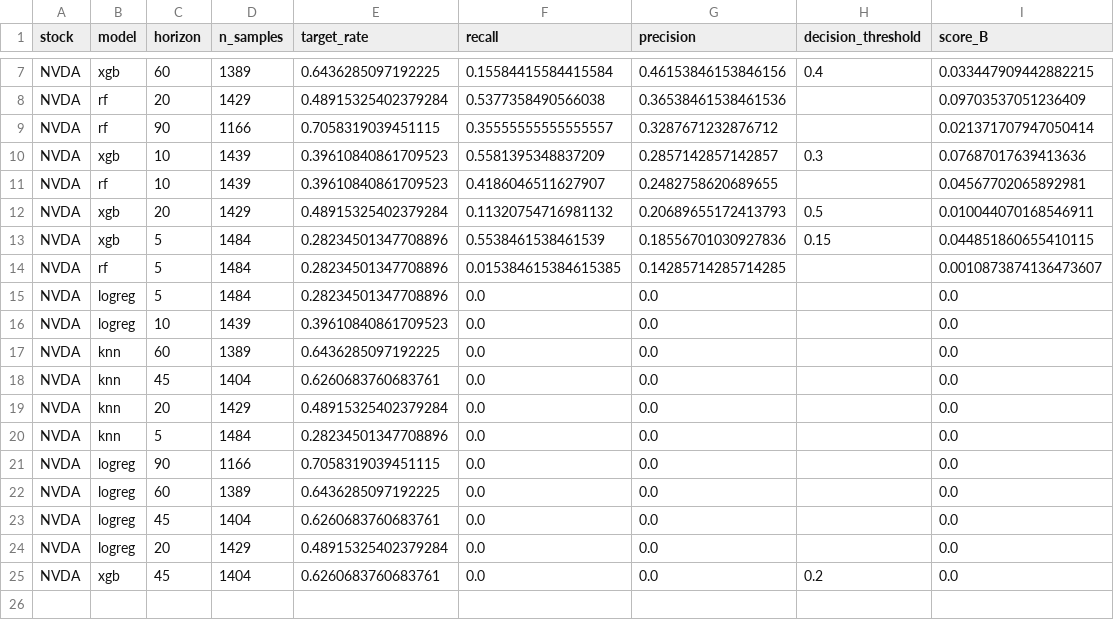
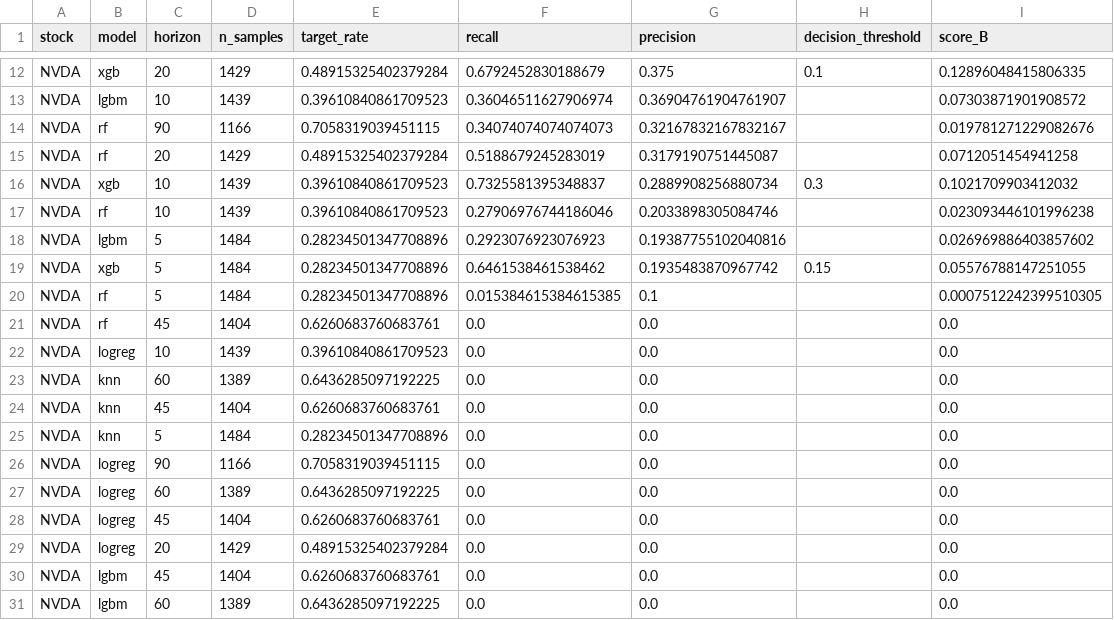
Before and after one commit to YohanLss/Trading-IA, a CSV file: Ml-implementation/simulation_results/NVDA_results.csv, drawn as a sheet; only a part is shown, gaps mark what is left out; removed rows and columns are numbered as before the commit, all else as after; the diff covers the shown part only; the diff names each change by its address in the sheet, - before the commit and + after, or states it on an @@ line.

```diff
--- a/Ml-implementation/simulation_results/NVDA_results.csv
+++ b/Ml-implementation/simulation_results/NVDA_results.csv
-row 7: NVDA | xgb | 60 | 1389 | 0.6436285097192225 | 0.15584415584415584 | 0.46153846153846156 | 0.4 | 0.033447909442882215
-B12 (model): rf
+B12 (model): xgb
-F12 (recall): 0.5377358490566038
+F12 (recall): 0.6792452830188679
-G12 (precision): 0.36538461538461536
+G12 (precision): 0.375
-H12 (decision_threshold): (empty)
+H12 (decision_threshold): 0.1
-I12 (score_B): 0.09703537051236409
+I12 (score_B): 0.12896048415806335
+row 13: NVDA | lgbm | 10 | 1439 | 0.39610840861709523 | 0.36046511627906974 | 0.36904761904761907 |  | 0.07303871901908572
-F14 (recall): 0.35555555555555557
+F14 (recall): 0.34074074074074073
-G14 (precision): 0.3287671232876712
+G14 (precision): 0.32167832167832167
-I14 (score_B): 0.021371707947050414
+I14 (score_B): 0.019781271229082676
+row 15: NVDA | rf | 20 | 1429 | 0.48915325402379284 | 0.5188679245283019 | 0.3179190751445087 |  | 0.0712051454941258
-F16 (recall): 0.5581395348837209
+F16 (recall): 0.7325581395348837
-G16 (precision): 0.2857142857142857
+G16 (precision): 0.2889908256880734
-I16 (score_B): 0.07687017639413636
+I16 (score_B): 0.1021709903412032
-F17 (recall): 0.4186046511627907
+F17 (recall): 0.27906976744186046
-G17 (precision): 0.2482758620689655
+G17 (precision): 0.2033898305084746
-I17 (score_B): 0.04567702065892981
+I17 (score_B): 0.023093446101996238
-row 12: NVDA | xgb | 20 | 1429 | 0.48915325402379284 | 0.11320754716981132 | 0.20689655172413793 | 0.5 | 0.010044070168546911
+row 18: NVDA | lgbm | 5 | 1484 | 0.28234501347708896 | 0.2923076923076923 | 0.19387755102040816 |  | 0.026969886403857602
-F19 (recall): 0.5538461538461539
+F19 (recall): 0.6461538461538462
-G19 (precision): 0.18556701030927836
+G19 (precision): 0.1935483870967742
-I19 (score_B): 0.044851860655410115
+I19 (score_B): 0.05576788147251055
-G20 (precision): 0.14285714285714285
+G20 (precision): 0.1
-I20 (score_B): 0.0010873874136473607
+I20 (score_B): 0.0007512242399510305
-B21 (model): logreg
+B21 (model): rf
-C21 (horizon): 5
+C21 (horizon): 45
-D21 (n_samples): 1484
+D21 (n_samples): 1404
-E21 (target_rate): 0.28234501347708896
+E21 (target_rate): 0.6260683760683761
-row 19: NVDA | knn | 20 | 1429 | 0.48915325402379284 | 0.0 | 0.0 |  | 0.0
-B30 (model): xgb
+B30 (model): lgbm
-H30 (decision_threshold): 0.2
+H30 (decision_threshold): (empty)
+row 31: NVDA | lgbm | 60 | 1389 | 0.6436285097192225 | 0.0 | 0.0 |  | 0.0
```
Also changed, not shown: 7 added rows, 2 removed rows and 7 edited cells elsewhere in this file, Ml-implementation/simulation_results/AAPL_results.csv, Ml-implementation/simulation_results/QQQ_results.csv, 22 other files.
